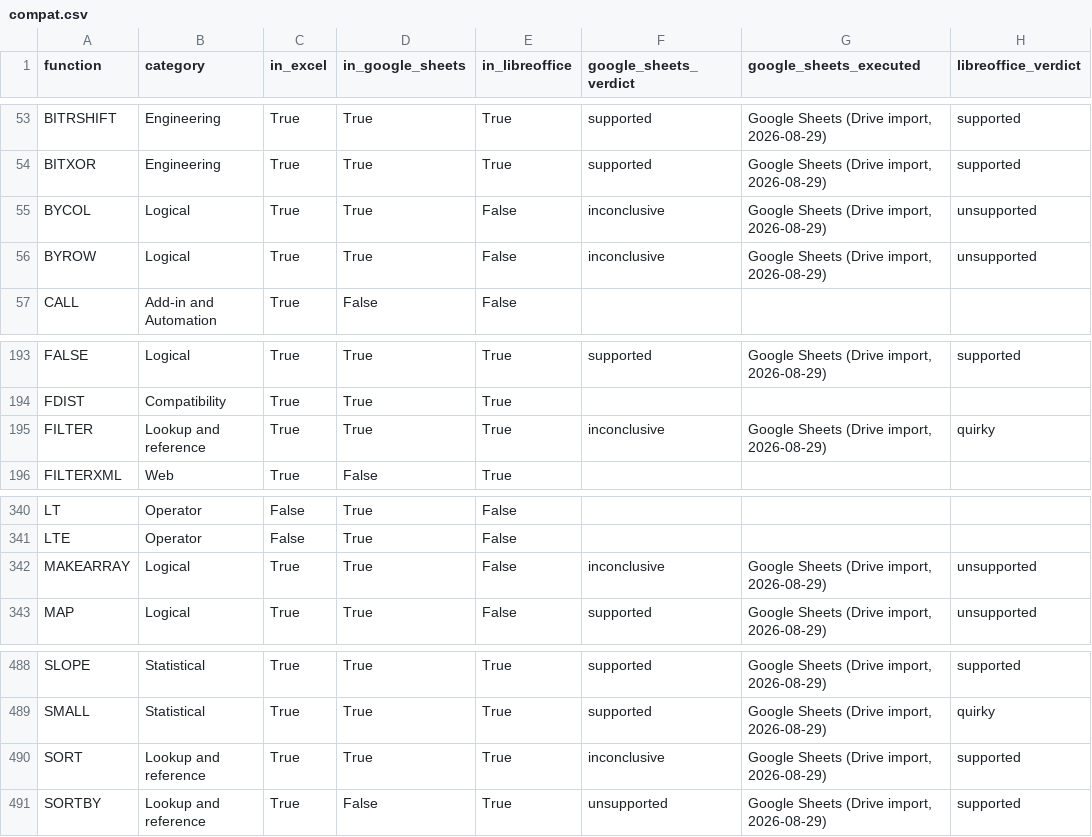
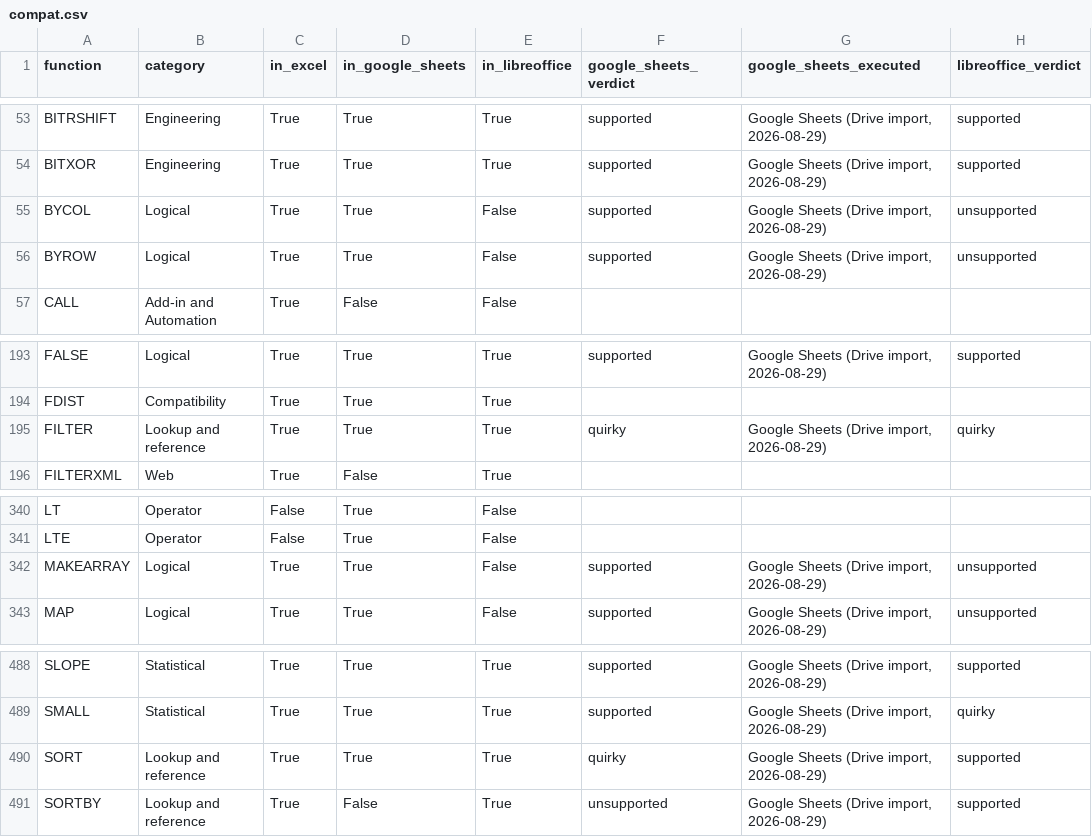
Before and after one commit to xxaflabsxx/spreadsheet-compat, a CSV file: docs/data/compat.csv, drawn as a sheet; only a part is shown, gaps mark what is left out; the diff names each change by its address in the sheet, - before the commit and + after, or states it on an @@ line.

Commit message:
Guides + methodology: Sheets plain-name re-run resolves inconclusive cells; SORT/FILTER/CONCAT semantic splits

```diff
--- a/docs/data/compat.csv
+++ b/docs/data/compat.csv
-F55:F56 (google_sheets_verdict): inconclusive
+F55:F56 (google_sheets_verdict): supported
-F195 (google_sheets_verdict): inconclusive
+F195 (google_sheets_verdict): quirky
-F342 (google_sheets_verdict): inconclusive
+F342 (google_sheets_verdict): supported
-F490 (google_sheets_verdict): inconclusive
+F490 (google_sheets_verdict): quirky
```
Also changed, not shown: 20 other files.
